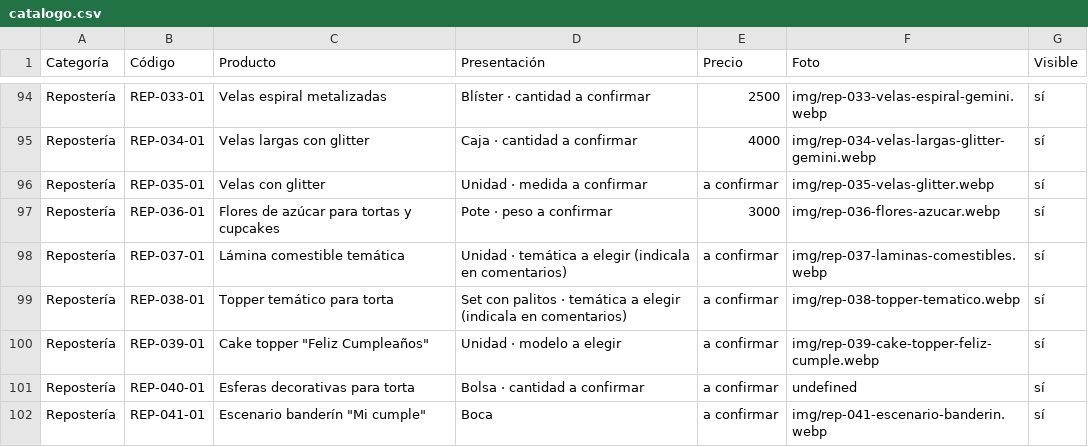
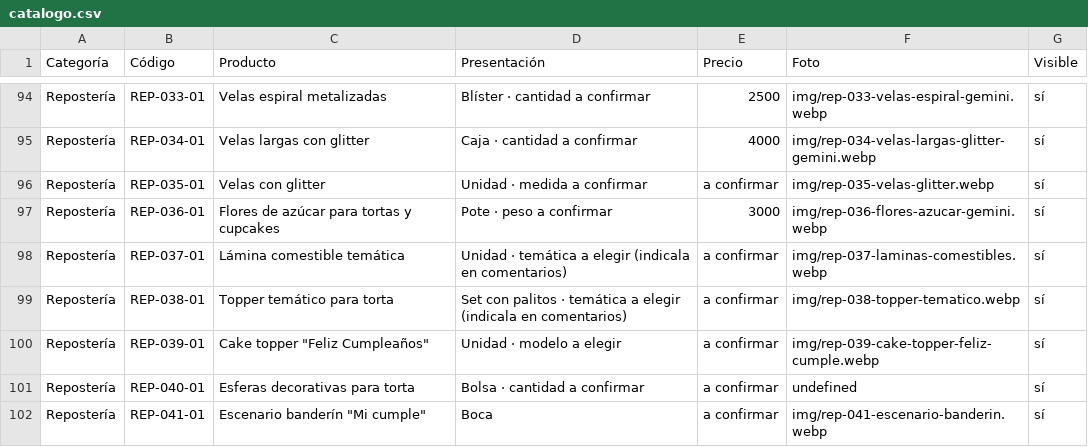
Before and after one commit to lucasguillermon-hub/todo-cotillon, a CSV file: catalogo.csv, drawn as a sheet; only a part is shown, gaps mark what is left out.

```diff
--- a/catalogo.csv
+++ b/catalogo.csv
@@ -96,3 +96,3 @@ Repostería,REP-034-01,Velas largas con glitter,Caja · cantidad a confirmar,400
 Repostería,REP-035-01,Velas con glitter,Unidad · medida a confirmar,a confirmar,img/rep-035-velas-glitter.webp,sí
-Repostería,REP-036-01,Flores de azúcar para tortas y cupcakes,Pote · peso a confirmar,3000,img/rep-036-flores-azucar.webp,sí
+Repostería,REP-036-01,Flores de azúcar para tortas y cupcakes,Pote · peso a confirmar,3000,img/rep-036-flores-azucar-gemini.webp,sí
 Repostería,REP-037-01,Lámina comestible temática,Unidad · temática a elegir (indicala en comentarios),a confirmar,img/rep-037-laminas-comestibles.webp,sí
```
Also changed, not shown: 3 other files.
